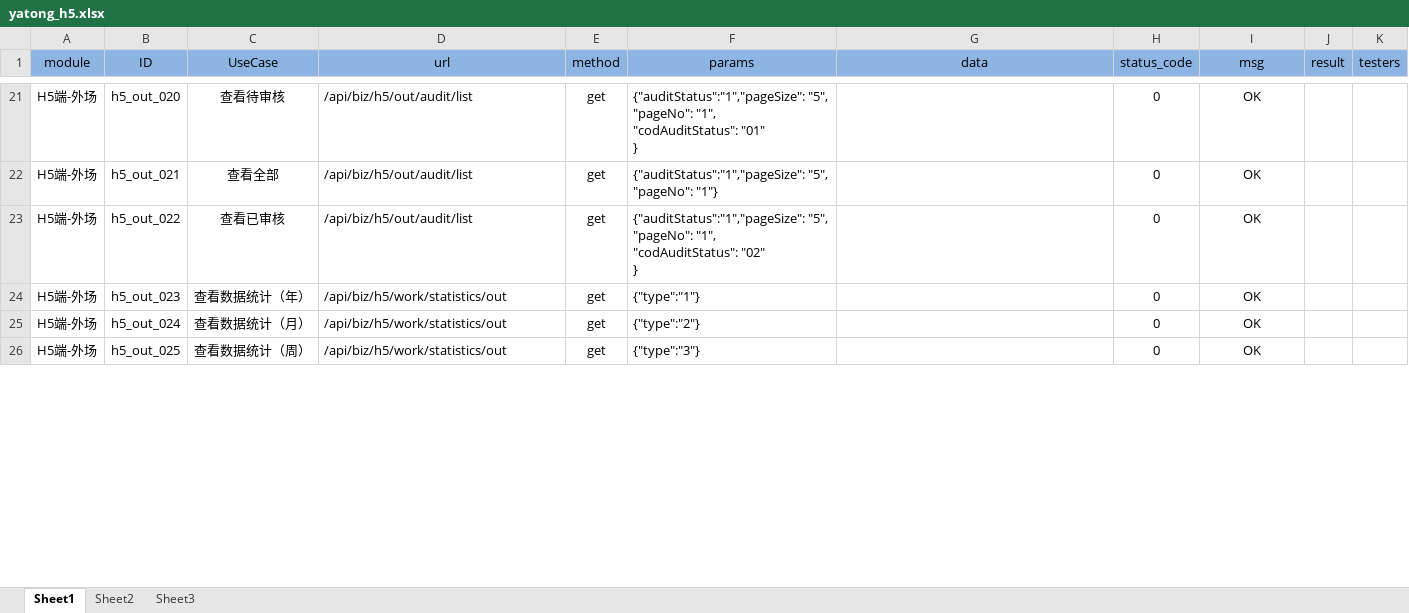
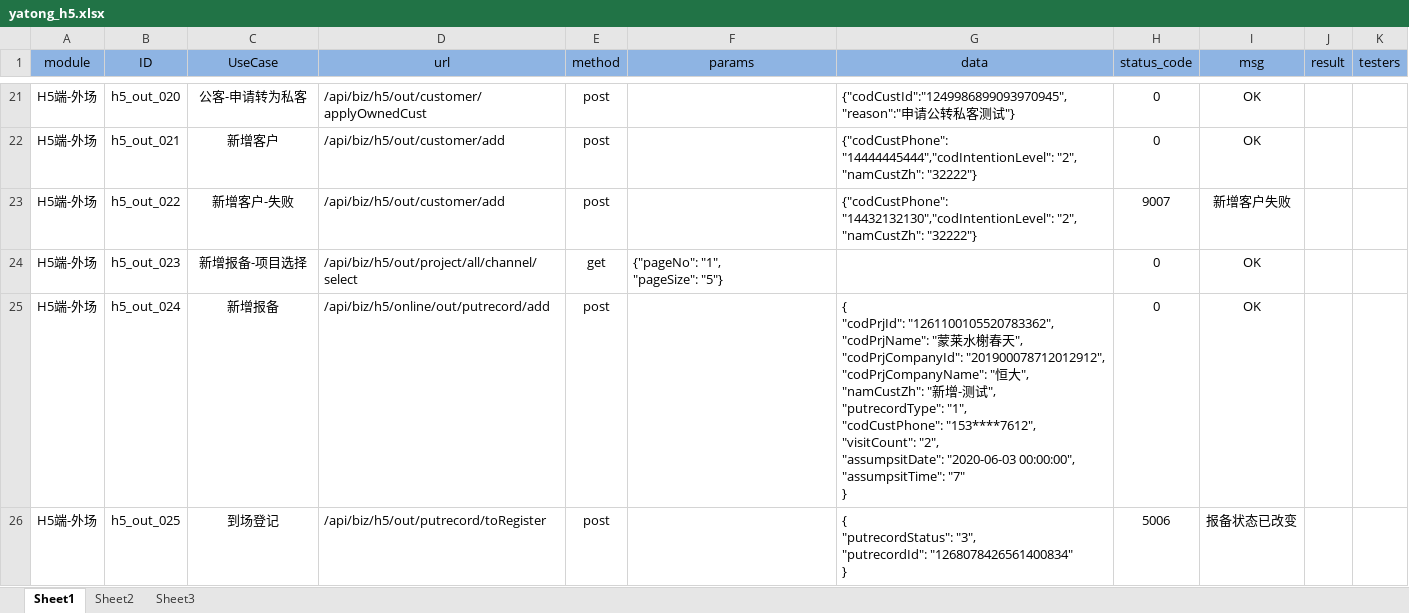
Before and after one commit to lanbo-huang/GuanAuto-Test, an Excel workbook: yatong_h5.xlsx, sheet Sheet1, drawn as a sheet; only a part is shown, gaps mark what is left out; values as stored, in another font and other column widths than the file's, no borders; ↵ is a line break in a cell; the diff covers the shown part only; the diff names each change by its address in the sheet, - before the commit and + after, or states it on an @@ line.

```diff
--- a/yatong_h5.xlsx (sheet Sheet1)
+++ b/yatong_h5.xlsx (sheet Sheet1)
-C21 (UseCase): 查看待审核
+C21 (UseCase): 公客-申请转为私客
-D21 (url): /api/biz/h5/out/audit/list
+D21 (url): /api/biz/h5/out/customer/applyOwnedCust
-E21:E23 (method): get
+E21:E23 (method): post
-F21 (params): {"auditStatus":"1","pageSize": "5", ↵ "pageNo": "1", ↵ "codAuditStatus": "01" ↵ }
+F21 (params): (empty)
-G21 (data): (empty)
+G21 (data): {"codCustId":"1249986899093970945","reason":"申请公转私客测试"}
-C22 (UseCase): 查看全部
+C22 (UseCase): 新增客户
-D22:D23 (url): /api/biz/h5/out/audit/list
+D22:D23 (url): /api/biz/h5/out/customer/add
-F22 (params): {"auditStatus":"1","pageSize": "5", ↵ "pageNo": "1"}
+F22 (params): (empty)
-G22 (data): (empty)
+G22 (data): {"codCustPhone": "14444445444","codIntentionLevel": "2", ↵ "namCustZh": "32222"}
-C23 (UseCase): 查看已审核
+C23 (UseCase): 新增客户-失败
-F23 (params): {"auditStatus":"1","pageSize": "5", ↵ "pageNo": "1", ↵ "codAuditStatus": "02" ↵ }
+F23 (params): (empty)
-G23 (data): (empty)
+G23 (data): {"codCustPhone": "14432132130","codIntentionLevel": "2", ↵ "namCustZh": "32222"}
-H23 (status_code): 0
+H23 (status_code): 9007
-I23 (msg): OK
+I23 (msg): 新增客户失败
-C24 (UseCase): 查看数据统计（年）
+C24 (UseCase): 新增报备-项目选择
-D24 (url): /api/biz/h5/work/statistics/out
+D24 (url): /api/biz/h5/out/project/all/channel/select
-F24 (params): {"type":"1"}
+F24 (params): {"pageNo": "1", ↵ "pageSize": "5"}
-C25 (UseCase): 查看数据统计（月）
+C25 (UseCase): 新增报备
-D25 (url): /api/biz/h5/work/statistics/out
+D25 (url): /api/biz/h5/online/out/putrecord/add
-E25:E26 (method): get
+E25:E26 (method): post
-F25 (params): {"type":"2"}
+F25 (params): (empty)
-G25 (data): (empty)
+G25 (data): { ↵ "codPrjId": "1261100105520783362", ↵ "codPrjName": "蒙莱水榭春天", ↵ "codPrjCompanyId": "201900078712012912", ↵ "codPrjCompanyName": "恒大", ↵ "namCustZh": "新增-测试", ↵ "putrecordType": "1", ↵ "codCustPhone": "153****7612", ↵ "visitCount": "2", ↵ "assumpsitDate": "2020-06-03 00:00:00", ↵ "assumpsitTime": "7" ↵ }
-C26 (UseCase): 查看数据统计（周）
+C26 (UseCase): 到场登记
-D26 (url): /api/biz/h5/work/statistics/out
+D26 (url): /api/biz/h5/out/putrecord/toRegister
-F26 (params): {"type":"3"}
+F26 (params): (empty)
-G26 (data): (empty)
+G26 (data): { ↵ "putrecordStatus": "3", ↵ "putrecordId": "1268078426561400834" ↵ }
-H26 (status_code): 0
+H26 (status_code): 5006
-I26 (msg): OK
+I26 (msg): 报备状态已改变
```
Also changed, not shown: 130 added rows, 284 edited cells and cell formats elsewhere in this sheet, yatong_h6.xlsx, 29 other files.
